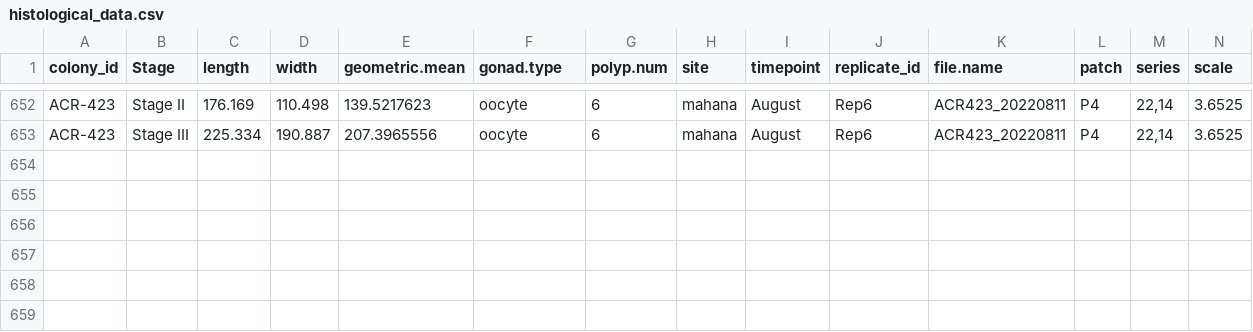
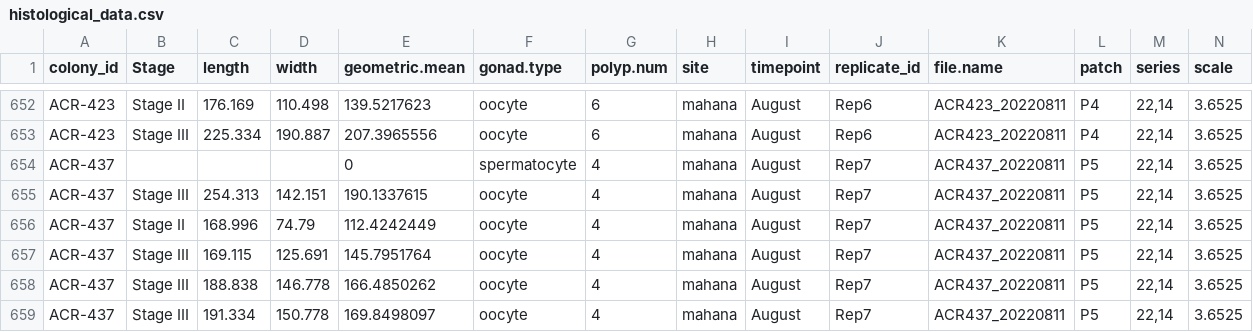
Before and after one commit to daniellembecker/A.pul_Gametogenesis, a CSV file: histology/data/histological_data.csv, drawn as a sheet; only a part is shown, gaps mark what is left out; rows hold the shown columns only; the diff names each change by its address in the sheet, - before the commit and + after, or states it on an @@ line.

Commit message:
updated through aug histo

```diff
--- a/histology/data/histological_data.csv
+++ b/histology/data/histological_data.csv
+row 654: ACR-437 |  |  |  | 0 | spermatocyte | 4 | mahana | August | Rep7 | ACR437_20220811 | P5 | 22,14 | 3.6525
+row 655: ACR-437 | Stage III | 254.313 | 142.151 | 190.1337615 | oocyte | 4 | mahana | August | Rep7 | ACR437_20220811 | P5 | 22,14 | 3.6525
+row 656: ACR-437 | Stage II | 168.996 | 74.79 | 112.4242449 | oocyte | 4 | mahana | August | Rep7 | ACR437_20220811 | P5 | 22,14 | 3.6525
+row 657: ACR-437 | Stage III | 169.115 | 125.691 | 145.7951764 | oocyte | 4 | mahana | August | Rep7 | ACR437_20220811 | P5 | 22,14 | 3.6525
+row 658: ACR-437 | Stage III | 188.838 | 146.778 | 166.4850262 | oocyte | 4 | mahana | August | Rep7 | ACR437_20220811 | P5 | 22,14 | 3.6525
+row 659: ACR-437 | Stage III | 191.334 | 150.778 | 169.8498097 | oocyte | 4 | mahana | August | Rep7 | ACR437_20220811 | P5 | 22,14 | 3.6525
```
